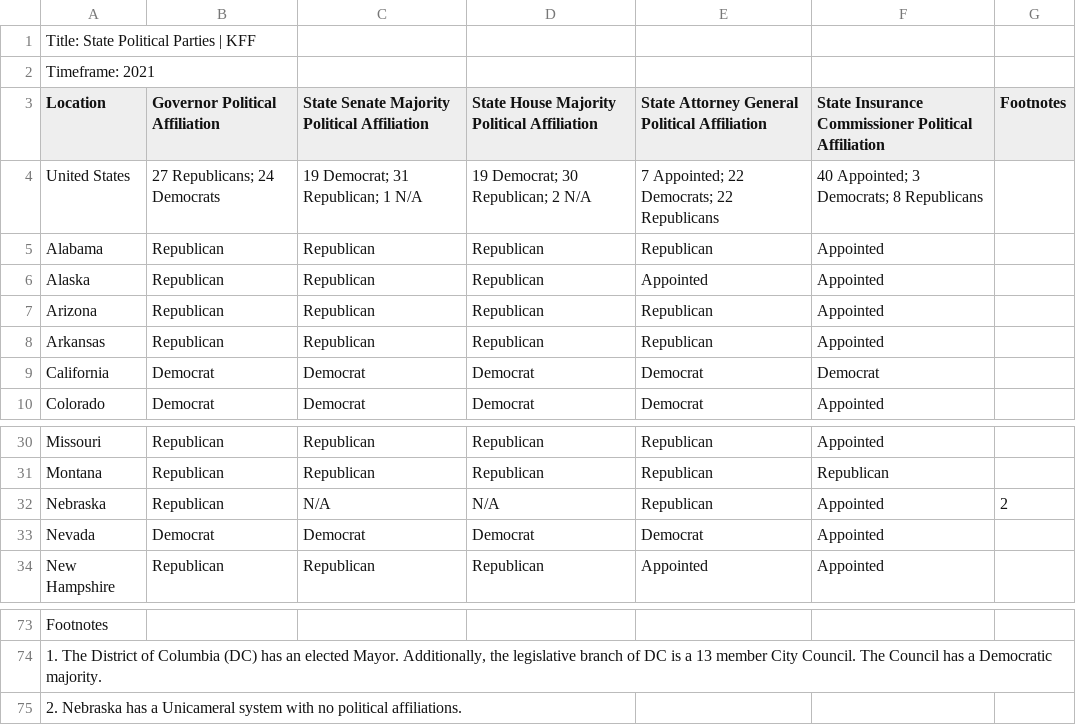
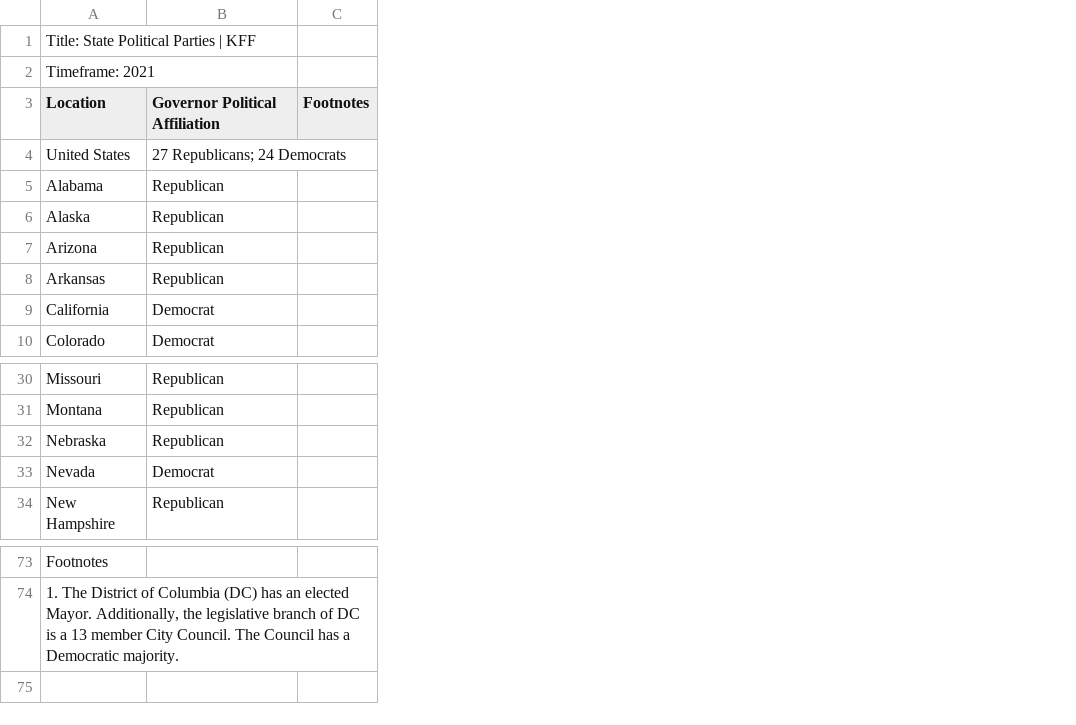
Before and after one commit to gspiga/STAT141Bfinal, a CSV file: data/raw_data.csv, drawn as a sheet; only a part is shown, gaps mark what is left out; removed rows and columns are numbered as before the commit, all else as after; the diff names each change by its address in the sheet, - before the commit and + after, or states it on an @@ line.

Commit message:
Updated raw_data.csv

```diff
--- a/data/raw_data.csv
+++ b/data/raw_data.csv
-column C, rows 3-10: State Senate Majority Political Affiliation | 19 Democrat; 31 Republican; 1 N/A | Republican | Republican | Republican | Republican | Democrat | Democrat; rows 30-34: Republican | Republican | N/A | Democrat | Republican
-column D, rows 3-10: State House Majority Political Affiliation | 19 Democrat; 30 Republican; 2 N/A | Republican | Republican | Republican | Republican | Democrat | Democrat; rows 30-34: Republican | Republican | N/A | Democrat | Republican
-column E, rows 3-10: State Attorney General Political Affiliation | 7 Appointed; 22 Democrats; 22 Republicans | Republican | Appointed | Republican | Republican | Democrat | Democrat; rows 30-34: Republican | Republican | Republican | Democrat | Appointed
-column F, rows 3-10: State Insurance Commissioner Political Affiliation | 40 Appointed; 3 Democrats; 8 Republicans | Appointed | Appointed | Appointed | Appointed | Democrat | Appointed; rows 30-34: Appointed | Republican | Appointed | Appointed | Appointed
-C32 (Footnotes): 2
+C32 (Footnotes): (empty)
-row 75: 2. Nebraska has a Unicameral system with no political affiliations.
```
